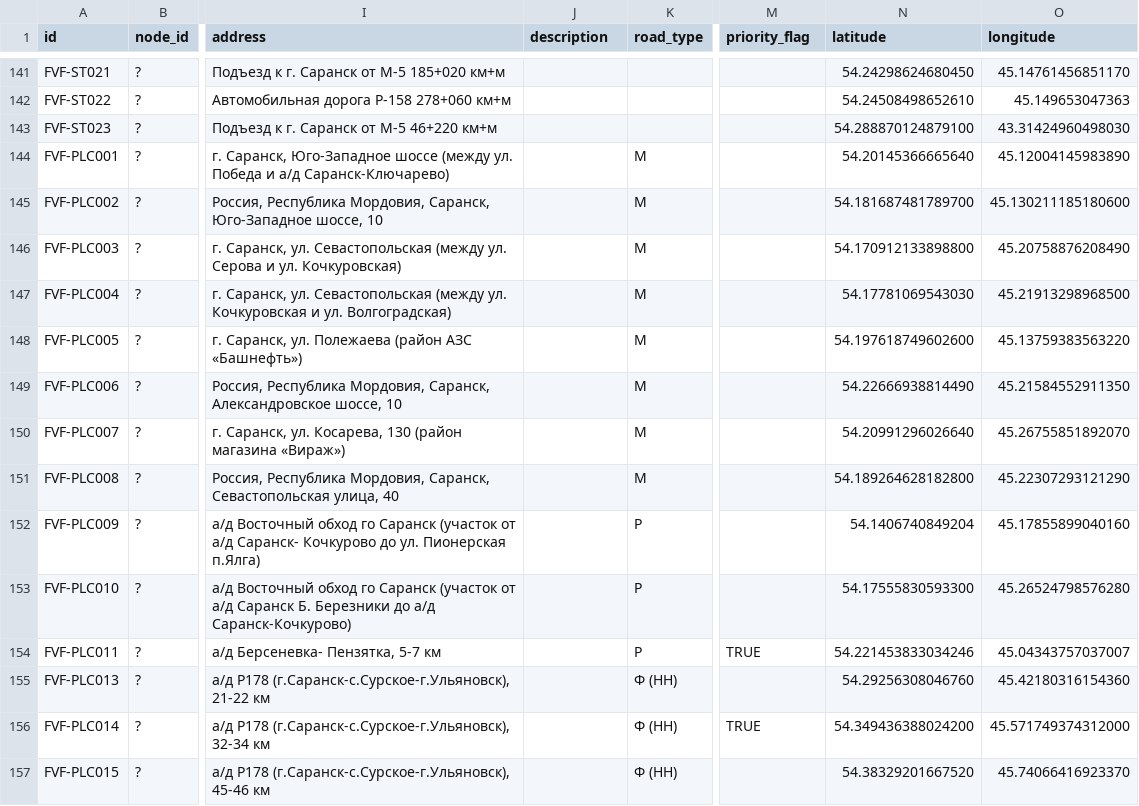
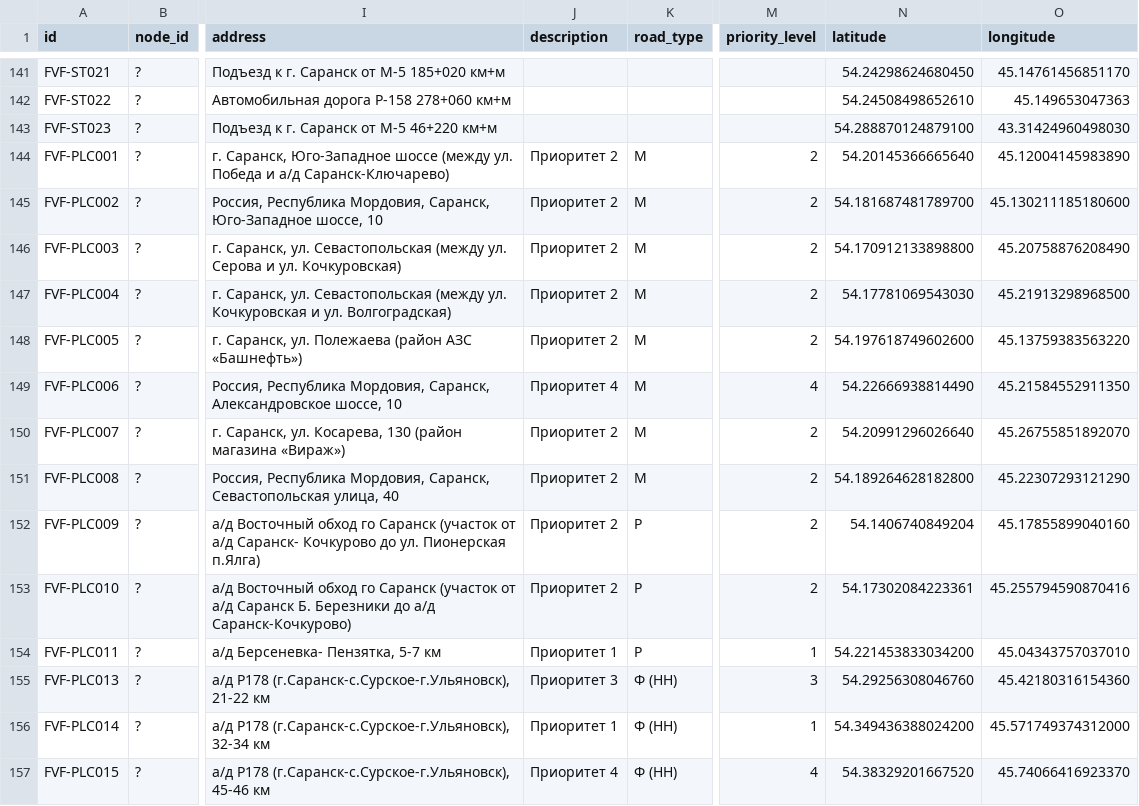
Before and after one commit to twelwet/map-clients, a CSV file: data/csv/fvf.csv, drawn as a sheet; only a part is shown, gaps mark what is left out; the diff covers the shown part only; the diff names each change by its address in the sheet, - before the commit and + after, or states it on an @@ line.

Commit message:
refactor fvf priority places

```diff
--- a/data/csv/fvf.csv
+++ b/data/csv/fvf.csv
-M1: priority_flag
+M1: priority_level
-J144:J148 (description): (empty)
+J144:J148 (description): Приоритет 2
-M144:M148 (priority_level): (empty)
+M144:M148 (priority_level): 2
-J149 (description): (empty)
+J149 (description): Приоритет 4
-M149 (priority_level): (empty)
+M149 (priority_level): 4
-J150:J153 (description): (empty)
+J150:J153 (description): Приоритет 2
-M150:M153 (priority_level): (empty)
+M150:M153 (priority_level): 2
-N153 (latitude): 54.17555830593300
+N153 (latitude): 54.17302084223361
-O153 (longitude): 45.26524798576280
+O153 (longitude): 45.255794590870416
-J154 (description): (empty)
+J154 (description): Приоритет 1
-M154 (priority_level): TRUE
+M154 (priority_level): 1
-N154 (latitude): 54.221453833034246
+N154 (latitude): 54.221453833034200
-O154 (longitude): 45.04343757037007
+O154 (longitude): 45.04343757037010
-J155 (description): (empty)
+J155 (description): Приоритет 3
-M155 (priority_level): (empty)
+M155 (priority_level): 3
-J156 (description): (empty)
+J156 (description): Приоритет 1
-M156 (priority_level): TRUE
+M156 (priority_level): 1
-J157 (description): (empty)
+J157 (description): Приоритет 4
-M157 (priority_level): (empty)
+M157 (priority_level): 4
```
Also changed, not shown: 81 edited cells elsewhere in this file, 10 other files.
